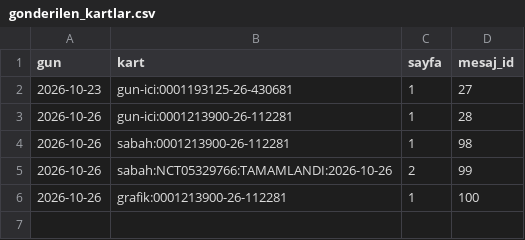
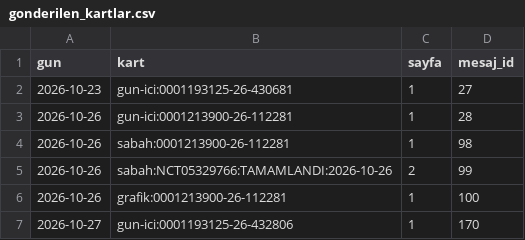
Before and after one commit to senoldak/rasathane, a CSV file: biOF/rasathane/veri/gonderilen_kartlar.csv, drawn as a sheet.

Commit message:
biOF: rasathane durumu güncellendi (gun-ici) [skip ci]

```diff
--- a/biOF/rasathane/veri/gonderilen_kartlar.csv
+++ b/biOF/rasathane/veri/gonderilen_kartlar.csv
@@ -6 +6,2 @@ gun,kart,sayfa,mesaj_id
 2026-10-26,grafik:0001213900-26-112281,1,100
+2026-10-27,gun-ici:0001193125-26-432806,1,170
```
Also changed, not shown: 1 other file.
